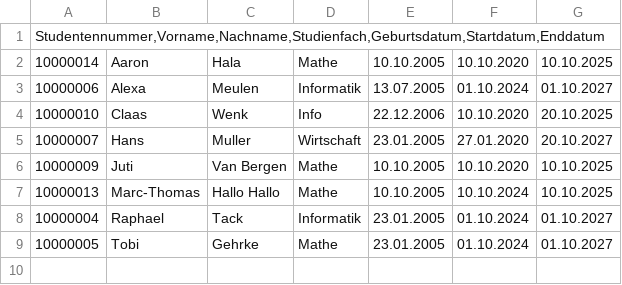
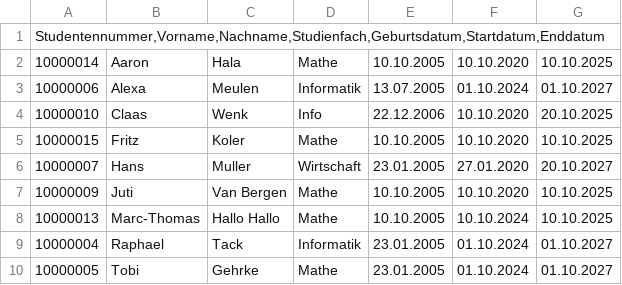
Before and after one commit to Mr-Robotiko/Studentenverwaltung_C_DHBW, a CSV file: students.csv, drawn as a sheet; the diff names each change by its address in the sheet, - before the commit and + after, or states it on an @@ line.

```diff
--- a/students.csv
+++ b/students.csv
+row 5: 10000015 | Fritz | Koler | Mathe | 10.10.2005 | 10.10.2020 | 10.10.2025
```
Also changed, not shown: 1 other file.
